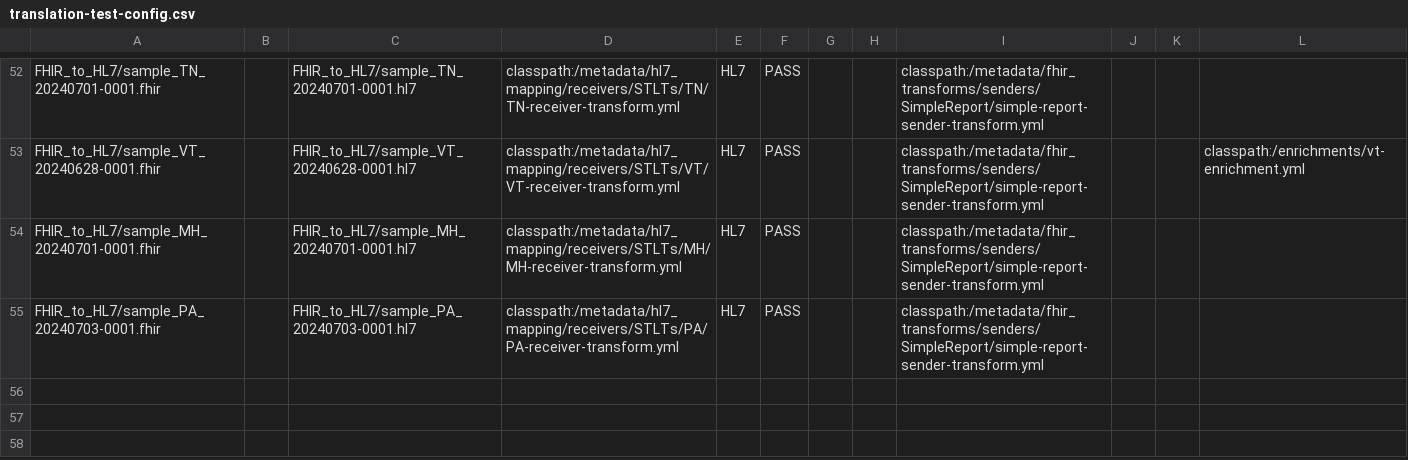
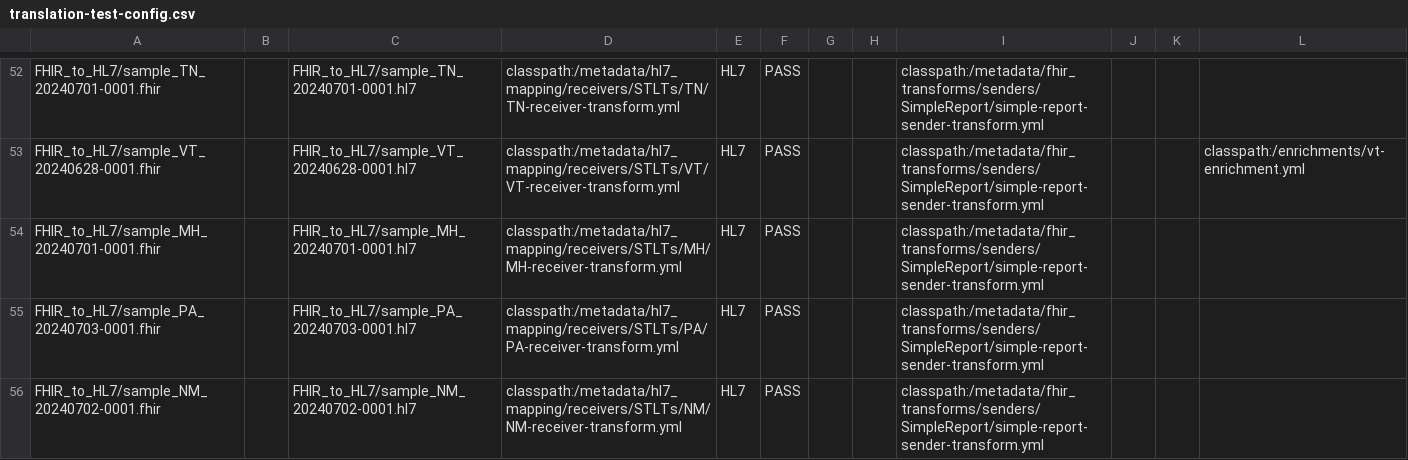
Before and after one commit to CDCgov/prime-reportstream, a CSV file: prime-router/src/testIntegration/resources/datatests/translation-test-config.csv, drawn as a sheet; only a part is shown, gaps mark what is left out; the diff names each change by its address in the sheet, - before the commit and + after, or states it on an @@ line.

```diff
--- a/prime-router/src/testIntegration/resources/datatests/translation-test-config.csv
+++ b/prime-router/src/testIntegration/resources/datatests/translation-test-config.csv
+row 56: FHIR_to_HL7/sample_NM_20240702-0001.fhir |  | FHIR_to_HL7/sample_NM_20240702-0001.hl7 | classpath:/metadata/hl7_mapping/receivers/STLTs/NM/NM-receiver-transform.yml | HL7 | PASS |  |  | classpath:/metadata/fhir_transforms/senders/SimpleReport/simple-report-sender-transform.yml
```
Also changed, not shown: 4 other files.
